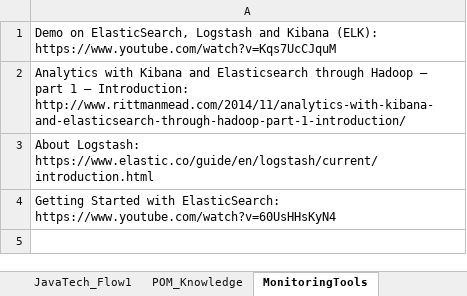
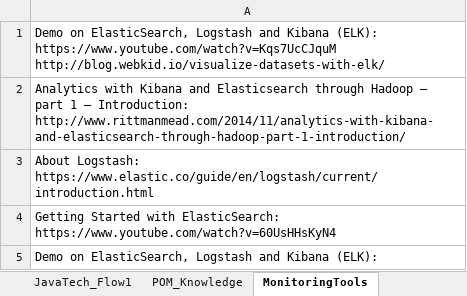
Before and after one commit to VijayBI/VBI, an Excel workbook: DevOps/DevOps_Tracker.xlsx, sheet MonitoringTools, drawn as a sheet; values as stored, in another font and other column widths than the file's, no borders; ↵ is a line break in a cell; the diff names each change by its address in the sheet, - before the commit and + after, or states it on an @@ line.

```diff
--- a/DevOps/DevOps_Tracker.xlsx (sheet MonitoringTools)
+++ b/DevOps/DevOps_Tracker.xlsx (sheet MonitoringTools)
-A1: …(ELK): ↵ https://www.youtube.com/watch?v=Kqs7UcCJquM
+A1: …(ELK): ↵ https://www.youtube.com/watch?v=Kqs7UcCJquM ↵ http://blog.webkid.io/visualize-datasets-with-elk/
+row 5: Demo on ElasticSearch, Logstash and Kibana (ELK):
```
Also changed, not shown: OperatingSystem/OperatingSystemConceptsHighLevelChart.xlsx, QuickGuide.xlsx, 7 other files.
